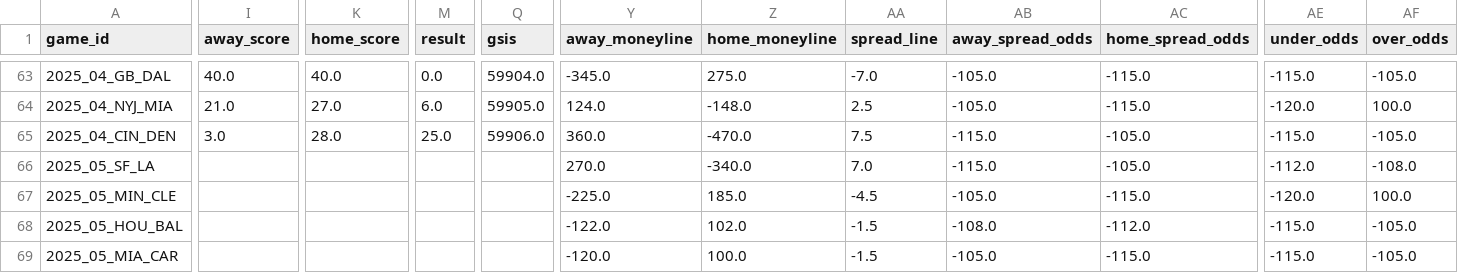
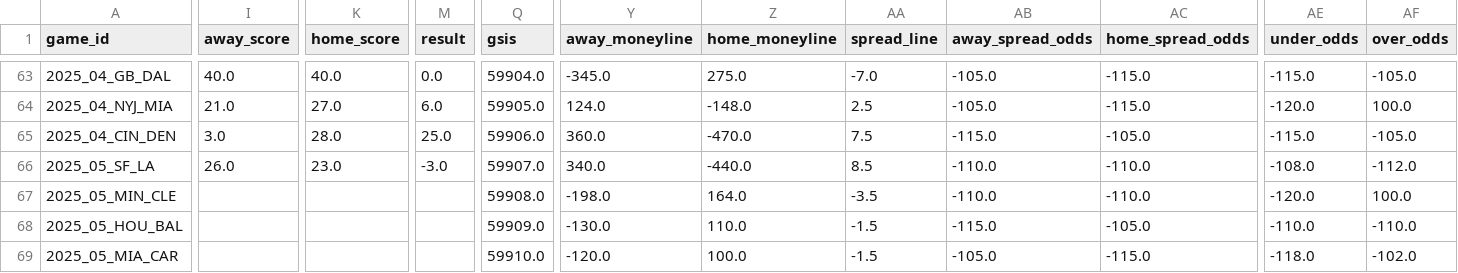
Before and after one commit to ChristopherDavisUCI/NFL2025-Simulation, a CSV file: schedules/schedule25.csv, drawn as a sheet; only a part is shown, gaps mark what is left out; the diff covers the shown part only; the diff names each change by its address in the sheet, - before the commit and + after, or states it on an @@ line.

Commit message:
Update schedule25.csv

```diff
--- a/schedules/schedule25.csv
+++ b/schedules/schedule25.csv
-I66 (away_score): (empty)
+I66 (away_score): 26.0
-K66 (home_score): (empty)
+K66 (home_score): 23.0
-M66 (result): (empty)
+M66 (result): -3.0
-Q66 (gsis): (empty)
+Q66 (gsis): 59907.0
-Y66 (away_moneyline): 270.0
+Y66 (away_moneyline): 340.0
-Z66 (home_moneyline): -340.0
+Z66 (home_moneyline): -440.0
-AA66 (spread_line): 7.0
+AA66 (spread_line): 8.5
-AB66 (away_spread_odds): -115.0
+AB66 (away_spread_odds): -110.0
-AC66 (home_spread_odds): -105.0
+AC66 (home_spread_odds): -110.0
-AE66 (under_odds): -112.0
+AE66 (under_odds): -108.0
-AF66 (over_odds): -108.0
+AF66 (over_odds): -112.0
-Q67 (gsis): (empty)
+Q67 (gsis): 59908.0
-Y67 (away_moneyline): -225.0
+Y67 (away_moneyline): -198.0
-Z67 (home_moneyline): 185.0
+Z67 (home_moneyline): 164.0
-AA67 (spread_line): -4.5
+AA67 (spread_line): -3.5
-AB67 (away_spread_odds): -105.0
+AB67 (away_spread_odds): -110.0
-AC67 (home_spread_odds): -115.0
+AC67 (home_spread_odds): -110.0
-Q68 (gsis): (empty)
+Q68 (gsis): 59909.0
-Y68 (away_moneyline): -122.0
+Y68 (away_moneyline): -130.0
-Z68 (home_moneyline): 102.0
+Z68 (home_moneyline): 110.0
-AB68 (away_spread_odds): -108.0
+AB68 (away_spread_odds): -115.0
-AC68 (home_spread_odds): -112.0
+AC68 (home_spread_odds): -105.0
-AE68 (under_odds): -115.0
+AE68 (under_odds): -110.0
-AF68 (over_odds): -105.0
+AF68 (over_odds): -110.0
-Q69 (gsis): (empty)
+Q69 (gsis): 59910.0
-AE69 (under_odds): -115.0
+AE69 (under_odds): -118.0
-AF69 (over_odds): -105.0
+AF69 (over_odds): -102.0
```
Also changed, not shown: 108 edited cells elsewhere in this file.
